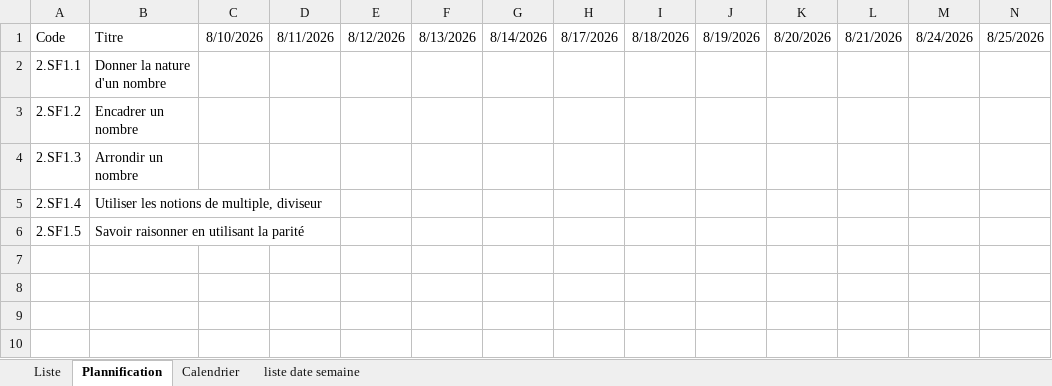
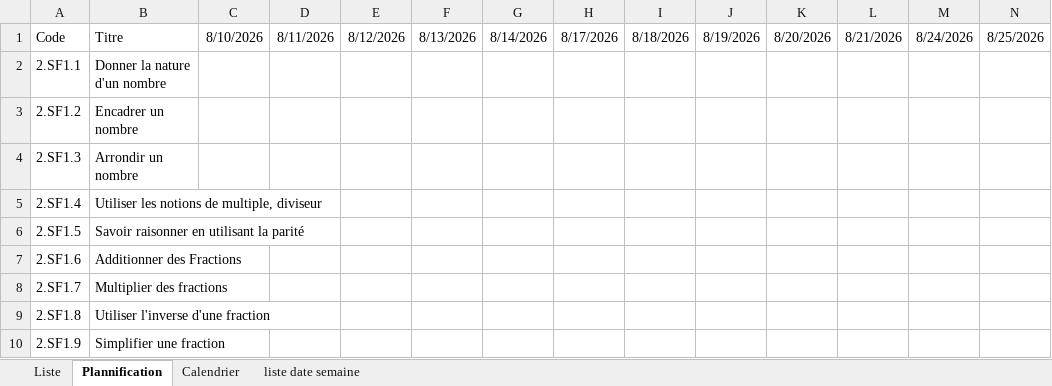
Before and after one commit to Ligne2Maths/Spirale2Maths, an Excel workbook: contenu/Seconde.xlsx, sheet Plannification, drawn as a sheet; only a part is shown; values as stored, in another font and other column widths than the file's, no borders; rows hold the shown columns only; the diff names each change by its address in the sheet, - before the commit and + after, or states it on an @@ line.

```diff
--- a/contenu/Seconde.xlsx (sheet Plannification)
+++ b/contenu/Seconde.xlsx (sheet Plannification)
+row 7: 2.SF1.6 | Additionner des Fractions
+row 8: 2.SF1.7 | Multiplier des fractions
+row 9: 2.SF1.8 | Utiliser l'inverse d'une fraction
+row 10: 2.SF1.9 | Simplifier une fraction
```
Also changed, not shown: sheet Liste, contenu/Revision Premiere.xlsx, contenu/Terminale.xlsx, 2 other files.
